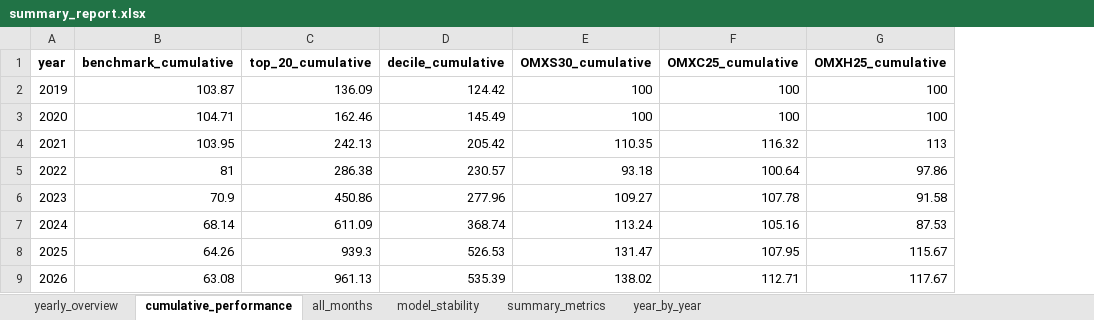
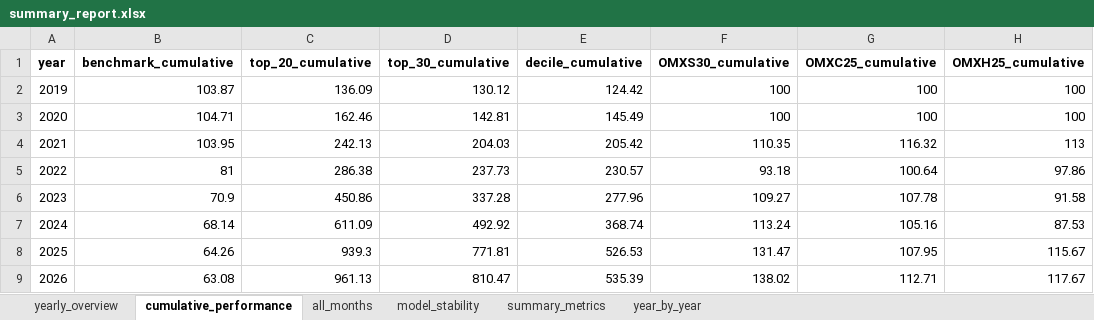
Before and after one commit to yaron20000/value_analyze, an Excel workbook: results/reports/summary_report.xlsx, sheet cumulative_performance, drawn as a sheet; only a part is shown; values as stored, in another font and other column widths than the file's, no borders; the diff names each change by its address in the sheet, - before the commit and + after, or states it on an @@ line.

```diff
--- a/results/reports/summary_report.xlsx (sheet cumulative_performance)
+++ b/results/reports/summary_report.xlsx (sheet cumulative_performance)
+column D (top_30_cumulative), rows 2-9: 130.12 | 142.81 | 204.03 | 237.73 | 337.28 | 492.92 | 771.81 | 810.47
```
Also changed, not shown: sheet yearly_overview, sheet summary_metrics, sheet year_by_year, sheet all_months, results/reports/year_2020_report.xlsx, results/reports/year_2021_report.xlsx, 7 other files.
